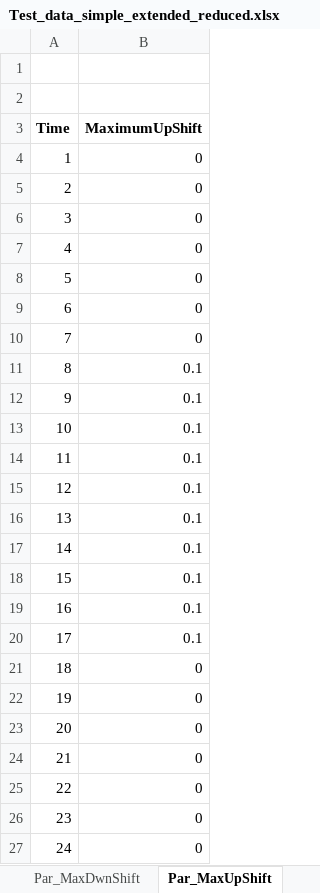
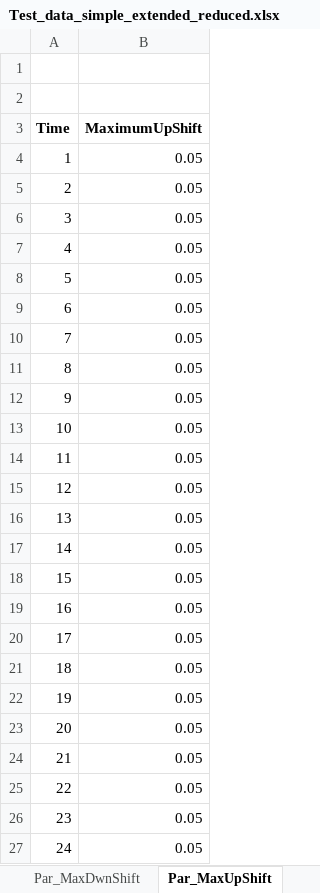
Before and after one commit to Lasseas/Master_repo, an Excel workbook: Test_data_simple_extended_reduced.xlsx, sheet Par_MaxUpShift, drawn as a sheet; values as stored, in another font and other column widths than the file's, no borders; the diff names each change by its address in the sheet, - before the commit and + after, or states it on an @@ line.

```diff
--- a/Test_data_simple_extended_reduced.xlsx (sheet Par_MaxUpShift)
+++ b/Test_data_simple_extended_reduced.xlsx (sheet Par_MaxUpShift)
-B4:B10 (MaximumUpShift): 0
+B4:B10 (MaximumUpShift): 0.05
-B11:B20 (MaximumUpShift): 0.1
+B11:B20 (MaximumUpShift): 0.05
-B21:B27 (MaximumUpShift): 0
+B21:B27 (MaximumUpShift): 0.05
```
Also changed, not shown: sheet Par_MaxDwnShift, sheet Par_InitialCapacityInstalled, sheet Par_MaxChargeDischargeRate, sheet Par_MaxStorageCapacity, 40 other files.
